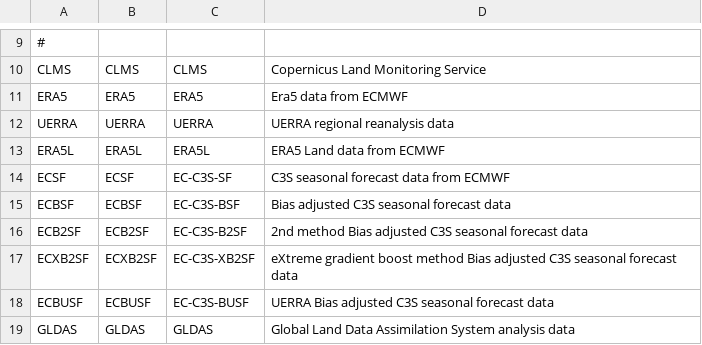
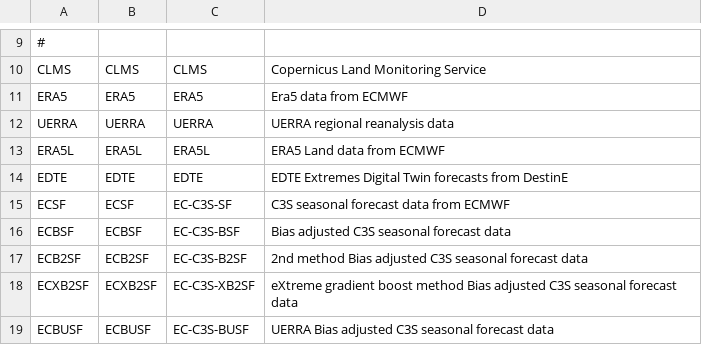
Before and after one commit to fmidev/harvesterseasons-smartmet, a CSV file: smartmet-server/config/libraries/tools-grid/producerDef.csv, drawn as a sheet; only a part is shown, gaps mark what is left out; the shorter side is filled out with more unchanged rows.

```diff
--- a/smartmet-server/config/libraries/tools-grid/producerDef.csv
+++ b/smartmet-server/config/libraries/tools-grid/producerDef.csv
@@ -13,2 +13,3 @@ UERRA;UERRA;UERRA;UERRA regional reanalysis data
 ERA5L;ERA5L;ERA5L;ERA5 Land data from ECMWF
+EDTE;EDTE;EDTE;EDTE Extremes Digital Twin forecasts from DestinE
 ECSF;ECSF;EC-C3S-SF;C3S seasonal forecast data from ECMWF
```
Also changed, not shown: smartmet-server/config/engines/grid-engine/mapping_fmi_auto.csv, smartmet-server/config/libraries/grid-files/ext/fmi_geometries.csv, 6 other files.
